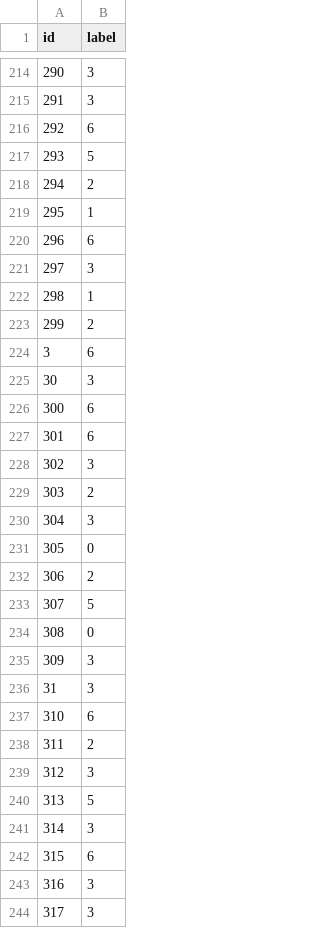
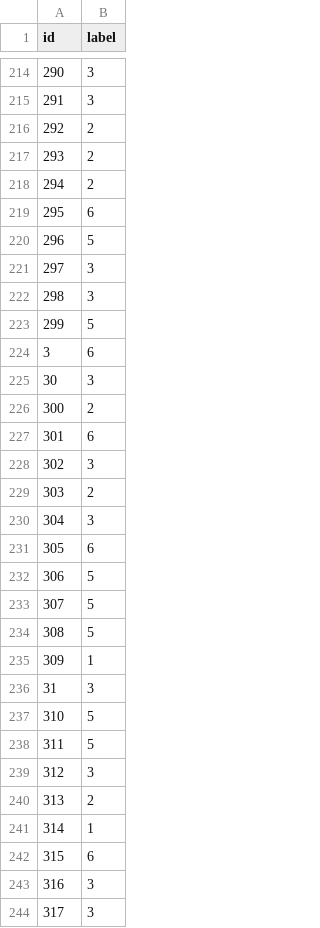
Before and after one commit to IlliaKrivoruchko/lizard-challenge, a CSV file: baseline_submission.csv, drawn as a sheet; only a part is shown, gaps mark what is left out; the diff covers the shown part only.

```diff
--- a/baseline_submission.csv
+++ b/baseline_submission.csv
@@ -215,13 +215,13 @@ id,label
 291,3
-292,6
-293,5
+292,2
+293,2
 294,2
-295,1
-296,6
+295,6
+296,5
 297,3
-298,1
-299,2
+298,3
+299,5
 3,6
 30,3
-300,6
+300,2
 301,6
@@ -230,13 +230,13 @@ id,label
 304,3
-305,0
-306,2
+305,6
+306,5
 307,5
-308,0
-309,3
+308,5
+309,1
 31,3
-310,6
-311,2
+310,5
+311,5
 312,3
-313,5
-314,3
+313,2
+314,1
 315,6
```
Also changed, not shown: 118 edited cells elsewhere in this file, transfer_learning_submission.csv, 1 other file.
